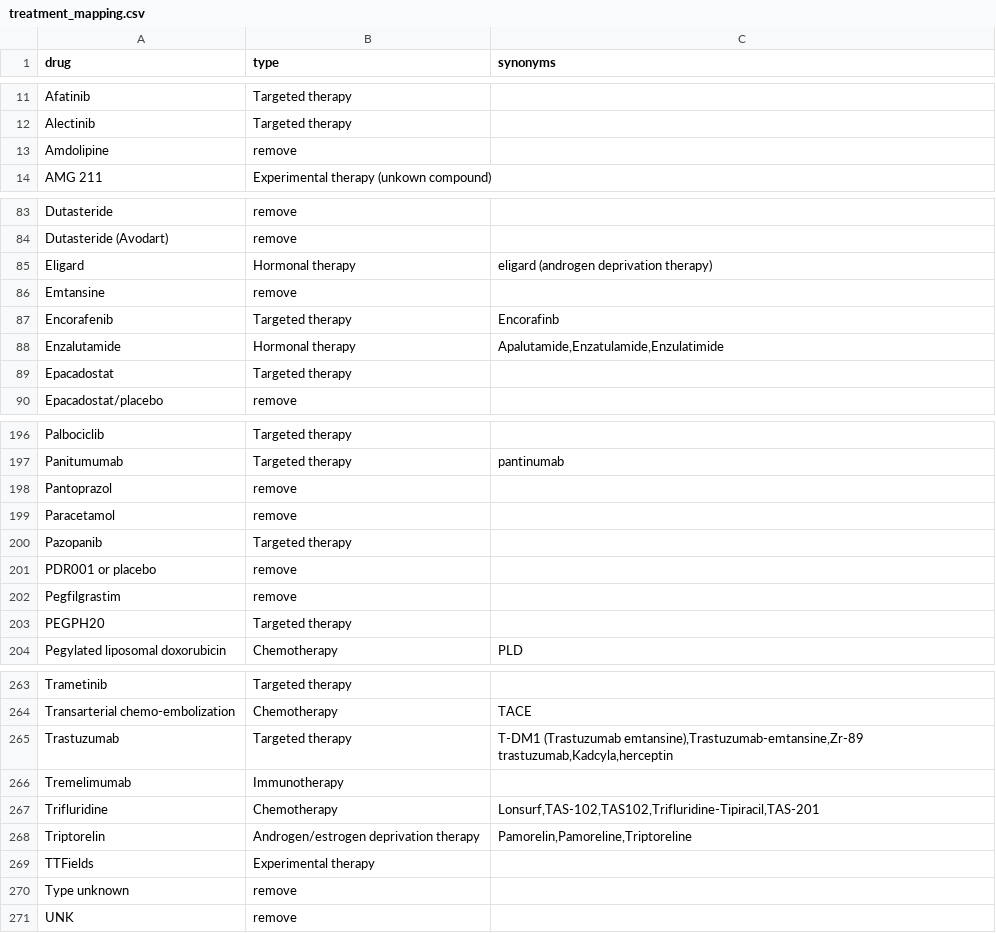
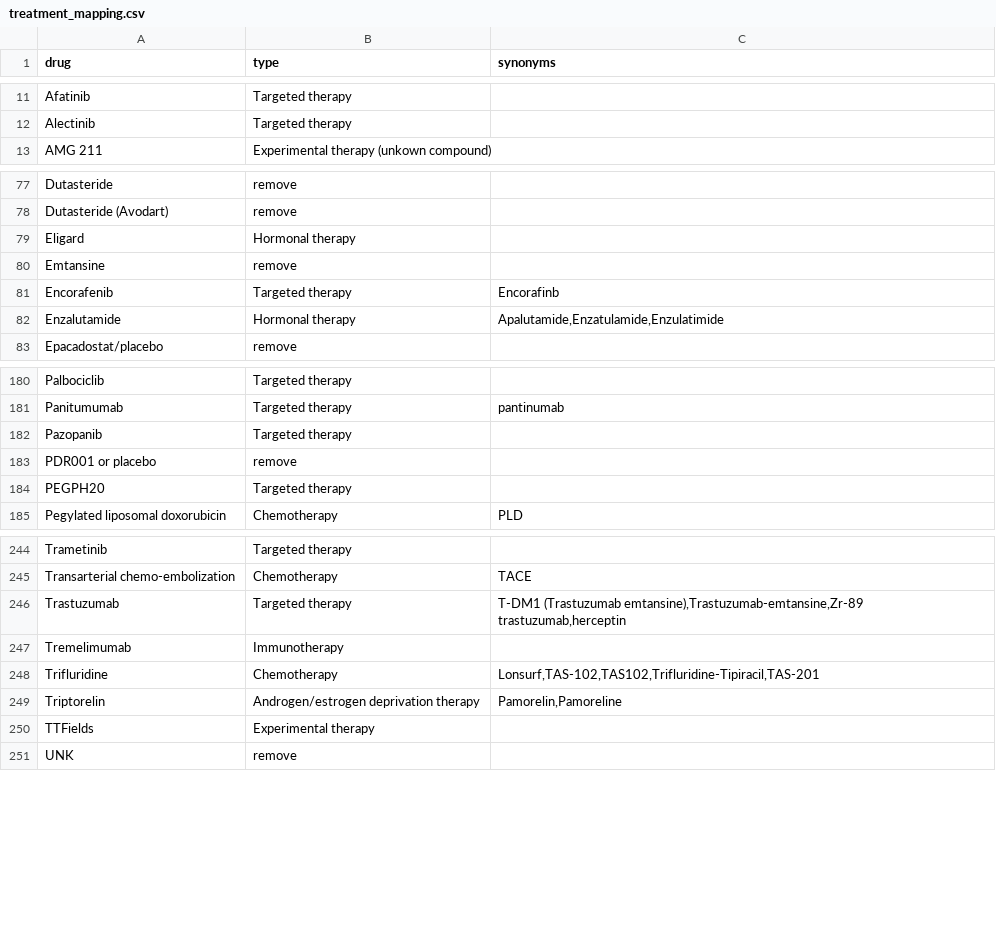
Before and after one commit to hartwigmedical/hmftools, a CSV file: patient-db/src/main/resources/treatment_mapping.csv, drawn as a sheet; only a part is shown, gaps mark what is left out; the diff covers the shown part only.

```diff
--- a/patient-db/src/main/resources/treatment_mapping.csv
+++ b/patient-db/src/main/resources/treatment_mapping.csv
@@ -12,3 +12,2 @@ Afatinib,Targeted therapy,
 Alectinib,Targeted therapy,
-Amdolipine,remove,
 AMG 211,Experimental therapy (unkown compound),
@@ -84,3 +78,3 @@ Dutasteride,remove,
 Dutasteride (Avodart),remove,
-Eligard,Hormonal therapy,"eligard (androgen deprivation therapy)"
+Eligard,Hormonal therapy,
 Emtansine,remove,
@@ -88,3 +82,2 @@ Encorafenib,Targeted therapy,"Encorafinb"
 Enzalutamide,Hormonal therapy,"Apalutamide,Enzatulamide,Enzulatimide"
-Epacadostat,Targeted therapy,
 Epacadostat/placebo,remove,
@@ -197,7 +181,4 @@ Palbociclib,Targeted therapy,
 Panitumumab,Targeted therapy,"pantinumab"
-Pantoprazol,remove,
-Paracetamol,remove,
 Pazopanib,Targeted therapy,
 PDR001 or placebo,remove,
-Pegfilgrastim,remove,
 PEGPH20,Targeted therapy,
@@ -264,8 +245,7 @@ Trametinib,Targeted therapy,
 Transarterial chemo-embolization,Chemotherapy,"TACE"
-Trastuzumab,Targeted therapy,"T-DM1 (Trastuzumab emtansine),Trastuzumab-emtansine,Zr-89 trastuzumab,Kadcyla,herceptin"
+Trastuzumab,Targeted therapy,"T-DM1 (Trastuzumab emtansine),Trastuzumab-emtansine,Zr-89 trastuzumab,herceptin"
 Tremelimumab,Immunotherapy,
 Trifluridine,Chemotherapy,"Lonsurf,TAS-102,TAS102,Trifluridine-Tipiracil,TAS-201"
-Triptorelin,Androgen/estrogen deprivation therapy,"Pamorelin,Pamoreline,Triptoreline"
+Triptorelin,Androgen/estrogen deprivation therapy,"Pamorelin,Pamoreline"
 TTFields,Experimental therapy,
-Type unknown,remove,
 UNK,remove,
```
Also changed, not shown: 1 added row, 19 removed rows and 12 edited cells elsewhere in this file, 4 other files.
